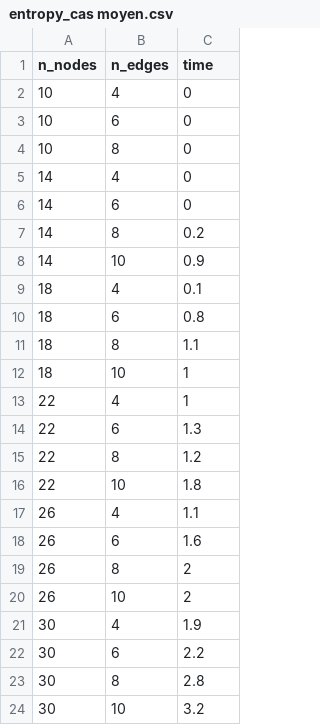
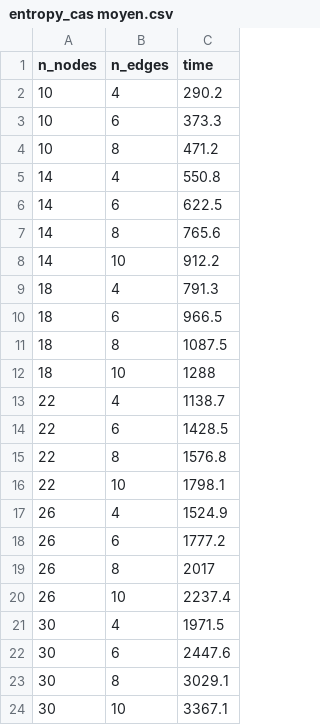
Before and after one commit to PhilippeCarphin/inf_quatre_sept_zero_cinq, a CSV file: Data/entropy_cas moyen.csv, drawn as a sheet.

```diff
--- a/Data/entropy_cas moyen.csv
+++ b/Data/entropy_cas moyen.csv
@@ -1,24 +1,24 @@
 "n_nodes","n_edges","time"
-10,4,0
-10,6,0
-10,8,0
-14,4,0
-14,6,0
-14,8,0.2
-14,10,0.9
-18,4,0.1
-18,6,0.8
-18,8,1.1
-18,10,1
-22,4,1
-22,6,1.3
-22,8,1.2
-22,10,1.8
-26,4,1.1
-26,6,1.6
-26,8,2
-26,10,2
-30,4,1.9
-30,6,2.2
-30,8,2.8
-30,10,3.2
+10,4,290.2
+10,6,373.3
+10,8,471.2
+14,4,550.8
+14,6,622.5
+14,8,765.6
+14,10,912.2
+18,4,791.3
+18,6,966.5
+18,8,1087.5
+18,10,1288
+22,4,1138.7
+22,6,1428.5
+22,8,1576.8
+22,10,1798.1
+26,4,1524.9
+26,6,1777.2
+26,8,2017
+26,10,2237.4
+30,4,1971.5
+30,6,2447.6
+30,8,3029.1
+30,10,3367.1
```
Also changed, not shown: Data/dynamic_cas moyen.csv, Data/dynamic_meilleur cas.csv, 22 other files.
